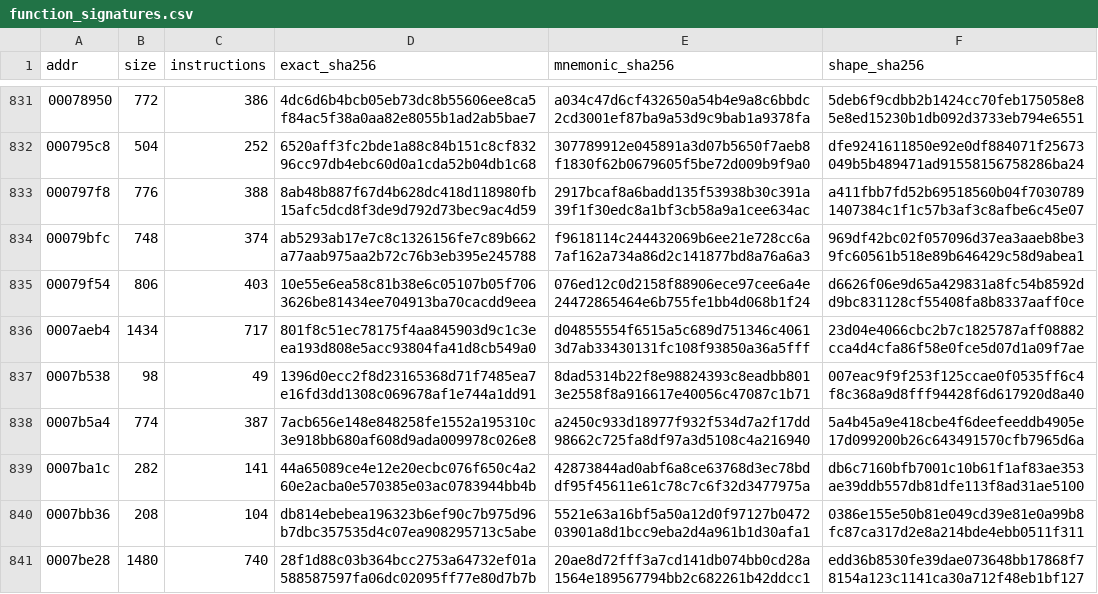
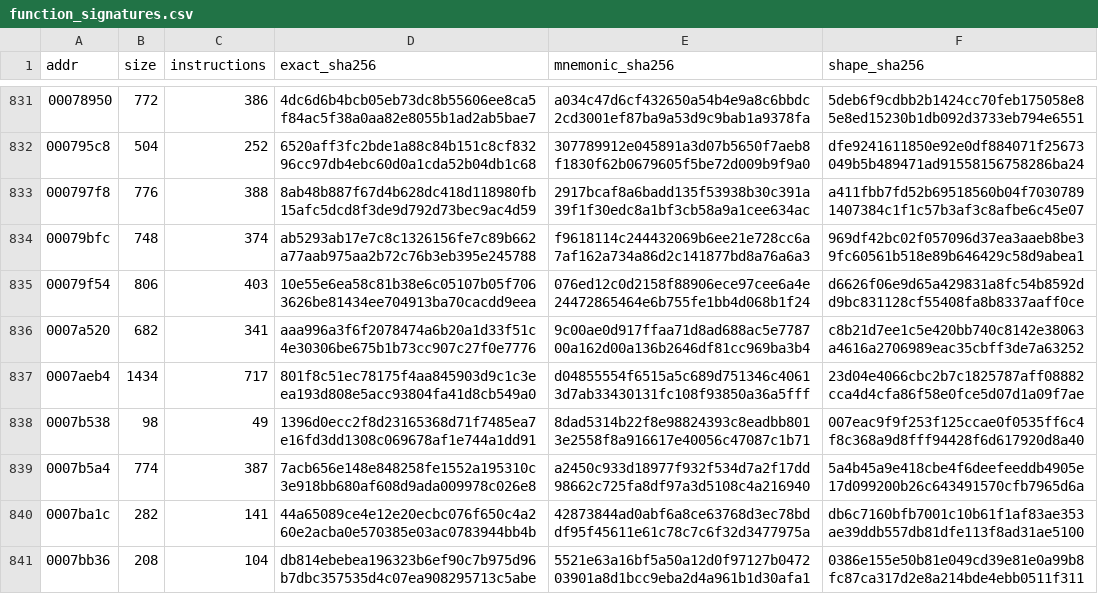
Before and after one commit to irudoy/v, a CSV file: l0/1ek7a/function_signatures.csv, drawn as a sheet; only a part is shown, gaps mark what is left out; the shorter side is filled out with more unchanged rows.

Commit message:
feat(atlas): map stock SH7059 ignition compare paths
Recover the 1EK7A ignition task and bind its dispatch through the stock table.
Trace the primary and secondary APC compare paths on 1ME3B, 1EK7A, and 1ND.

```diff
--- a/l0/1ek7a/function_signatures.csv
+++ b/l0/1ek7a/function_signatures.csv
@@ -835,2 +835,3 @@ addr,size,instructions,exact_sha256,mnemonic_sha256,shape_sha256
 00079f54,806,403,10e55e6ea58c81b38e6c05107b05f7063626be81434ee704913ba70cacdd9eea,076ed12c0d2158f88906ece97cee6a4e24472865464e6b755fe1bb4d068b1f24,d6626f06e9d65a429831a8fc54b8592dd9bc831128cf55408fa8b8337aaff0ce
+0007a520,682,341,aaa996a3f6f2078474a6b20a1d33f51c4e30306be675b1b73cc907c27f0e7776,9c00ae0d917ffaa71d8ad688ac5e778700a162d00a136b2646df81cc969ba3b4,c8b21d7ee1c5e420bb740c8142e38063a4616a2706989eac35cbff3de7a63252
 0007aeb4,1434,717,801f8c51ec78175f4aa845903d9c1c3eea193d808e5acc93804fa41d8cb549a0,d04855554f6515a5c689d751346c40613d7ab33430131fc108f93850a36a5fff,23d04e4066cbc2b7c1825787aff08882cca4d4cfa86f58e0fce5d07d1a09f7ae
```
Also changed, not shown: l0/1ek7a/calls.csv, l0/1ek7a/funcs.csv, 31 other files.
